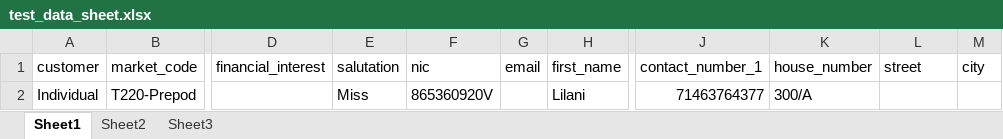
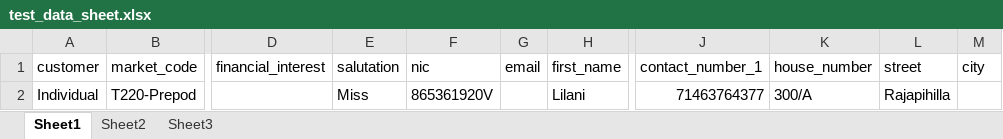
Before and after one commit to arshad3m/emotor55, an Excel workbook: src/main/java/Resources/test_data_sheet.xlsx, sheet Sheet1, drawn as a sheet; only a part is shown, gaps mark what is left out; values as stored, in another font and other column widths than the file's, no borders; the diff names each change by its address in the sheet, - before the commit and + after, or states it on an @@ line.

```diff
--- a/src/main/java/Resources/test_data_sheet.xlsx (sheet Sheet1)
+++ b/src/main/java/Resources/test_data_sheet.xlsx (sheet Sheet1)
-F2 (nic): 865360920V
+F2 (nic): 865361920V
-L2 (street): (empty)
+L2 (street): Rajapihilla
```
Also changed, not shown: 14 other files.
